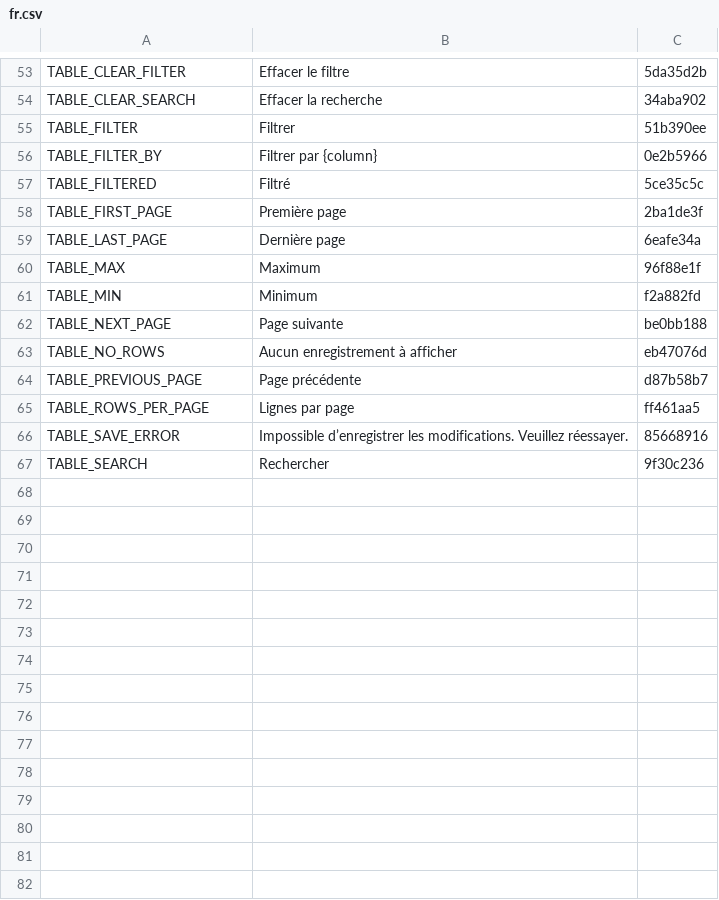
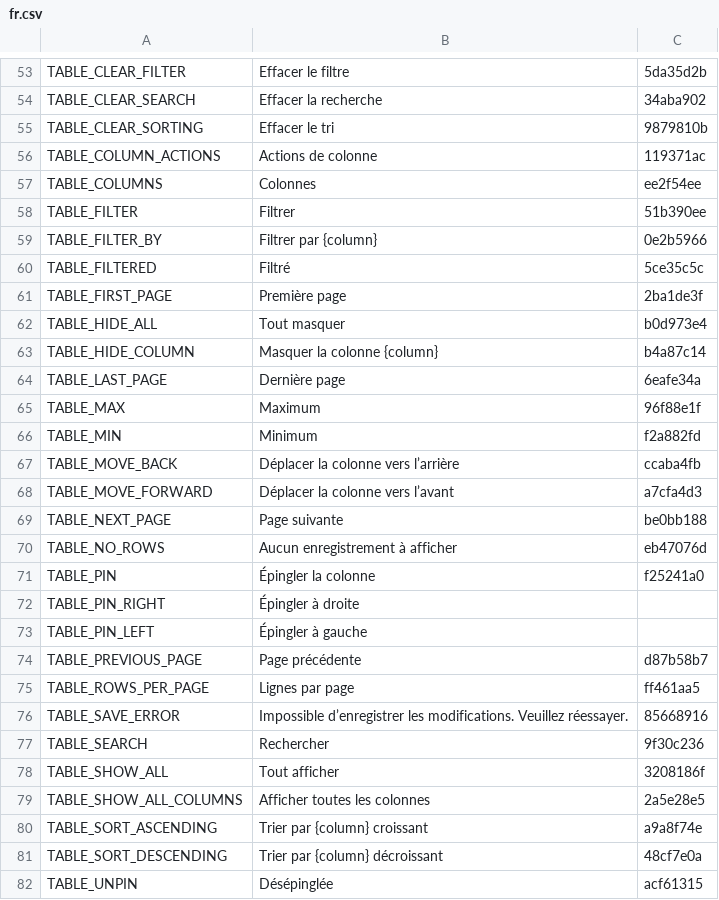
Before and after one commit to terraware/web-components, a CSV file: src/strings/csv/fr.csv, drawn as a sheet; only a part is shown, gaps mark what is left out.

```diff
--- a/src/strings/csv/fr.csv
+++ b/src/strings/csv/fr.csv
@@ -54,2 +54,5 @@ TABLE_CLEAR_FILTER,Effacer le filtre,5da35d2b
 TABLE_CLEAR_SEARCH,Effacer la recherche,34aba902
+TABLE_CLEAR_SORTING,Effacer le tri,9879810b
+TABLE_COLUMN_ACTIONS,Actions de colonne,119371ac
+TABLE_COLUMNS,Colonnes,ee2f54ee
 TABLE_FILTER,Filtrer,51b390ee
@@ -58,2 +61,4 @@ TABLE_FILTERED,Filtré,5ce35c5c
 TABLE_FIRST_PAGE,Première page,2ba1de3f
+TABLE_HIDE_ALL,Tout masquer,b0d973e4
+TABLE_HIDE_COLUMN,Masquer la colonne {column},b4a87c14
 TABLE_LAST_PAGE,Dernière page,6eafe34a
@@ -61,4 +66,9 @@ TABLE_MAX,Maximum,96f88e1f
 TABLE_MIN,Minimum,f2a882fd
+TABLE_MOVE_BACK,Déplacer la colonne vers l’arrière,ccaba4fb
+TABLE_MOVE_FORWARD,Déplacer la colonne vers l’avant,a7cfa4d3
 TABLE_NEXT_PAGE,Page suivante,be0bb188
 TABLE_NO_ROWS,Aucun enregistrement à afficher,eb47076d
+TABLE_PIN,Épingler la colonne,f25241a0
+TABLE_PIN_RIGHT,Épingler à droite,
+TABLE_PIN_LEFT,Épingler à gauche,
 TABLE_PREVIOUS_PAGE,Page précédente,d87b58b7
@@ -67 +77,6 @@ TABLE_SAVE_ERROR,Impossible d’enregistrer les modifications. Veuillez réessay
 TABLE_SEARCH,Rechercher,9f30c236
+TABLE_SHOW_ALL,Tout afficher,3208186f
+TABLE_SHOW_ALL_COLUMNS,Afficher toutes les colonnes,2a5e28e5
+TABLE_SORT_ASCENDING,Trier par {column} croissant,a9a8f74e
+TABLE_SORT_DESCENDING,Trier par {column} décroissant,48cf7e0a
+TABLE_UNPIN,Désépinglée,acf61315
```
Also changed, not shown: src/strings/csv/en.csv, src/strings/csv/es.csv, 13 other files.
